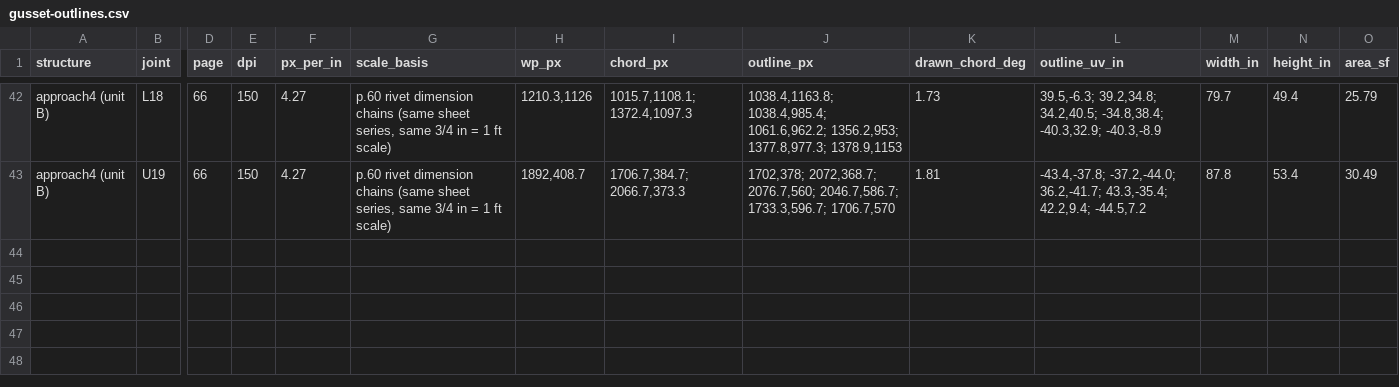
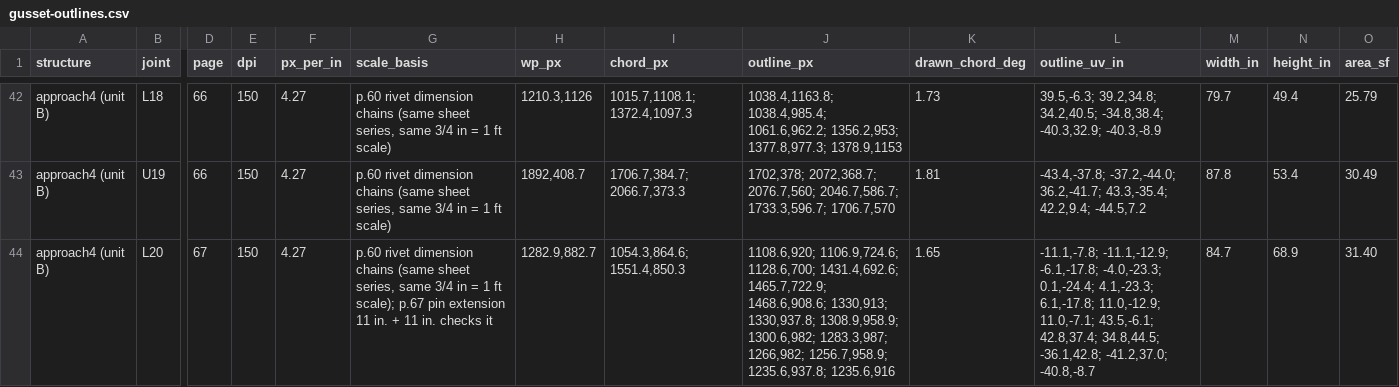
Before and after one commit to jefswat/Steel-Bridge-Bim, a CSV file: docs/plan-data/ptc-delaware-river/connections/gusset-outlines.csv, drawn as a sheet; only a part is shown, gaps mark what is left out; rows hold the shown columns only; the diff names each change by its address in the sheet, - before the commit and + after, or states it on an @@ line.

```diff
--- a/docs/plan-data/ptc-delaware-river/connections/gusset-outlines.csv
+++ b/docs/plan-data/ptc-delaware-river/connections/gusset-outlines.csv
+row 44: approach4 (unit B) | L20 | 67 | 150 | 4.27 | p.60 rivet dimension chains (same sheet series, same 3/4 in = 1 ft scale); p.67 pin extension 11 in. + 11 in. checks it | 1282.9,882.7 | 1054.3,864.6; 1551.4,850.3 | 1108.6,920; 1106.9,724.6; 1128.6,700; 1431.4,692.6; 1465.7,722.9; 1468.6,908.6; 1330,913; 1330,937.8; 1308.9,958.9; 1300.6,982; 1283.3,987; 1266,982; 1256.7,958.9; 1235.6,937.8; 1235.6,916 | 1.65 | -11.1,-7.8; -11.1,-12.9; -6.1,-17.8; -4.0,-23.3; 0.1,-24.4; 4.1,-23.3; 6.1,-17.8; 11.0,-12.9; 11.0,-7.1; 43.5,-6.1; 42.8,37.4; 34.8,44.5; -36.1,42.8; -41.2,37.0; -40.8,-8.7 | 84.7 | 68.9 | 31.40
```
Also changed, not shown: docs/plan-data/ptc-delaware-river/truss-approach/joints.csv.
